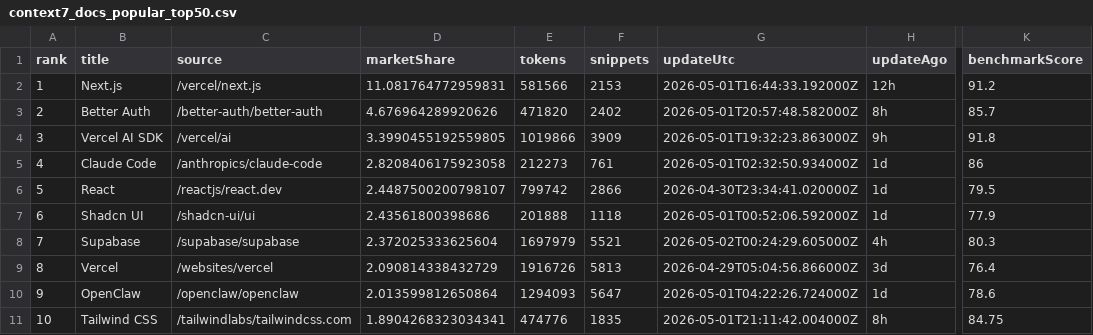
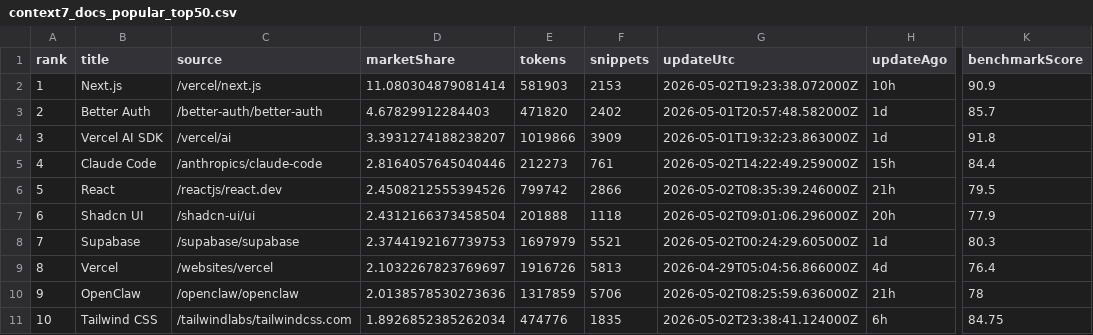
Before and after one commit to LouisLau-art/multi-agent-skills-catalog, a CSV file: docs/data/context7_docs_popular_top50.csv, drawn as a sheet; only a part is shown, gaps mark what is left out; the diff covers the shown part only; the diff names each change by its address in the sheet, - before the commit and + after, or states it on an @@ line.

```diff
--- a/docs/data/context7_docs_popular_top50.csv
+++ b/docs/data/context7_docs_popular_top50.csv
-D2 (marketShare): 11.081764772959831
+D2 (marketShare): 11.080304879081414
-E2 (tokens): 581566
+E2 (tokens): 581903
-G2 (updateUtc): 2026-05-01T16:44:33.192000Z
+G2 (updateUtc): 2026-05-02T19:23:38.072000Z
-H2 (updateAgo): 12h
+H2 (updateAgo): 10h
-K2 (benchmarkScore): 91.2
+K2 (benchmarkScore): 90.9
-D3 (marketShare): 4.676964289920626
+D3 (marketShare): 4.67829912284403
-H3 (updateAgo): 8h
+H3 (updateAgo): 1d
-D4 (marketShare): 3.3990455192559805
+D4 (marketShare): 3.3931274188238207
-H4 (updateAgo): 9h
+H4 (updateAgo): 1d
-D5 (marketShare): 2.8208406175923058
+D5 (marketShare): 2.8164057645040446
-G5 (updateUtc): 2026-05-01T02:32:50.934000Z
+G5 (updateUtc): 2026-05-02T14:22:49.259000Z
-H5 (updateAgo): 1d
+H5 (updateAgo): 15h
-K5 (benchmarkScore): 86
+K5 (benchmarkScore): 84.4
-D6 (marketShare): 2.4487500200798107
+D6 (marketShare): 2.4508212555394526
-G6 (updateUtc): 2026-04-30T23:34:41.020000Z
+G6 (updateUtc): 2026-05-02T08:35:39.246000Z
-H6 (updateAgo): 1d
+H6 (updateAgo): 21h
-D7 (marketShare): 2.43561800398686
+D7 (marketShare): 2.4312166373458504
-G7 (updateUtc): 2026-05-01T00:52:06.592000Z
+G7 (updateUtc): 2026-05-02T09:01:06.296000Z
-H7 (updateAgo): 1d
+H7 (updateAgo): 20h
-D8 (marketShare): 2.372025333625604
+D8 (marketShare): 2.3744192167739753
-H8 (updateAgo): 4h
+H8 (updateAgo): 1d
-D9 (marketShare): 2.090814338432729
+D9 (marketShare): 2.1032267823769697
-H9 (updateAgo): 3d
+H9 (updateAgo): 4d
-D10 (marketShare): 2.013599812650864
+D10 (marketShare): 2.0138578530273636
-E10 (tokens): 1294093
+E10 (tokens): 1317859
-F10 (snippets): 5647
+F10 (snippets): 5706
-G10 (updateUtc): 2026-05-01T04:22:26.724000Z
+G10 (updateUtc): 2026-05-02T08:25:59.636000Z
-H10 (updateAgo): 1d
+H10 (updateAgo): 21h
-K10 (benchmarkScore): 78.6
+K10 (benchmarkScore): 78
-D11 (marketShare): 1.8904268323034341
+D11 (marketShare): 1.8926852385262034
-G11 (updateUtc): 2026-05-01T21:11:42.004000Z
+G11 (updateUtc): 2026-05-02T23:38:41.124000Z
-H11 (updateAgo): 8h
+H11 (updateAgo): 6h
```
Also changed, not shown: 2 added rows, 2 removed rows and 107 edited cells elsewhere in this file, docs/data/skills_sh_all_time_top2000.csv, 5 other files.
